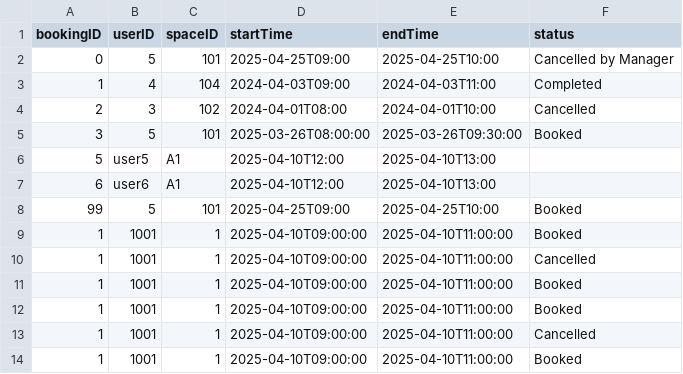
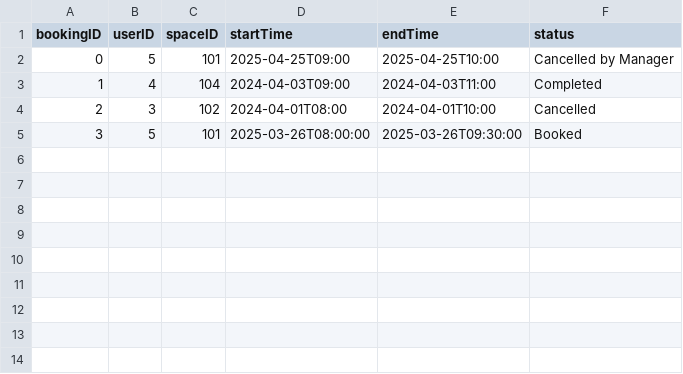
Before and after one commit to KDHIR004/YUparking, a CSV file: src/yuparking/data/bookings.csv, drawn as a sheet; the diff names each change by its address in the sheet, - before the commit and + after, or states it on an @@ line.

```diff
--- a/src/yuparking/data/bookings.csv
+++ b/src/yuparking/data/bookings.csv
-row 6: 5 | user5 | A1 | 2025-04-10T12:00 | 2025-04-10T13:00
-row 7: 6 | user6 | A1 | 2025-04-10T12:00 | 2025-04-10T13:00
-row 8: 99 | 5 | 101 | 2025-04-25T09:00 | 2025-04-25T10:00 | Booked
-row 9: 1 | 1001 | 1 | 2025-04-10T09:00:00 | 2025-04-10T11:00:00 | Booked
-row 10: 1 | 1001 | 1 | 2025-04-10T09:00:00 | 2025-04-10T11:00:00 | Cancelled
-row 11: 1 | 1001 | 1 | 2025-04-10T09:00:00 | 2025-04-10T11:00:00 | Booked
-row 12: 1 | 1001 | 1 | 2025-04-10T09:00:00 | 2025-04-10T11:00:00 | Booked
-row 13: 1 | 1001 | 1 | 2025-04-10T09:00:00 | 2025-04-10T11:00:00 | Cancelled
-row 14: 1 | 1001 | 1 | 2025-04-10T09:00:00 | 2025-04-10T11:00:00 | Booked
```
Also changed, not shown: bin/yuparking/data/bookings.csv, 5 other files.
